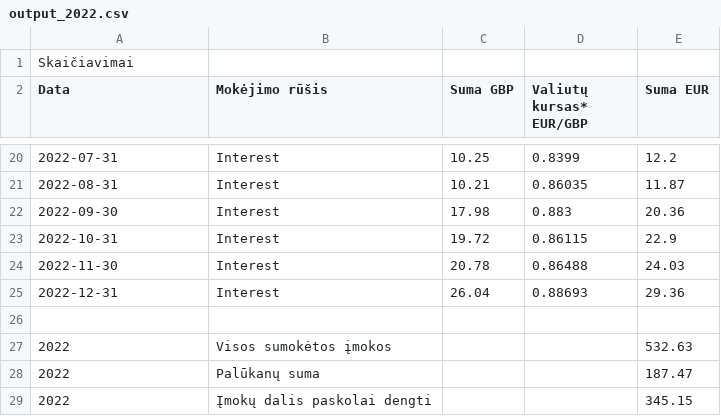
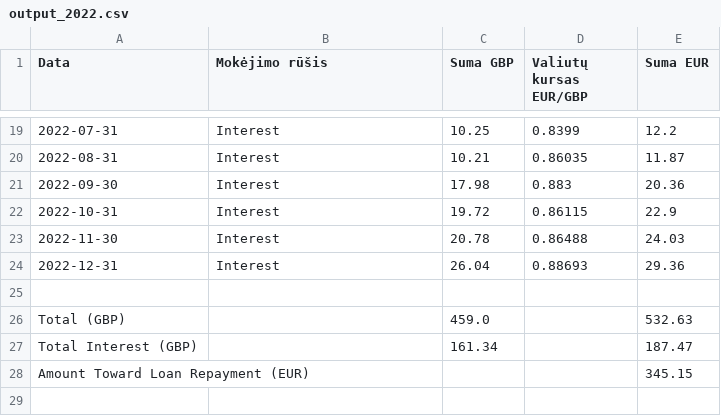
Before and after one commit to AudriusZ/StudentLoanDataProcessor, a CSV file: output_2022.csv, drawn as a sheet; only a part is shown, gaps mark what is left out; removed rows and columns are numbered as before the commit, all else as after; the diff names each change by its address in the sheet, - before the commit and + after, or states it on an @@ line.

```diff
--- a/output_2022.csv
+++ b/output_2022.csv
-row 1: Skaičiavimai
-D1: Valiutų kursas* EUR/GBP
+D1: Valiutų kursas EUR/GBP
-row 27: 2022 | Visos sumokėtos įmokos |  |  | 532.63
-row 28: 2022 | Palūkanų suma |  |  | 187.47
-row 29: 2022 | Įmokų dalis paskolai dengti |  |  | 345.15
+row 26: Total (GBP) |  | 459.0 |  | 532.63
+row 27: Total Interest (GBP) |  | 161.34 |  | 187.47
+row 28: Amount Toward Loan Repayment (EUR) |  |  |  | 345.15
```
Also changed, not shown: 5 other files.
